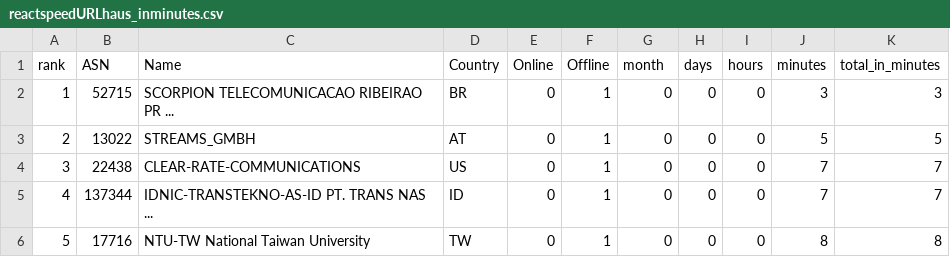
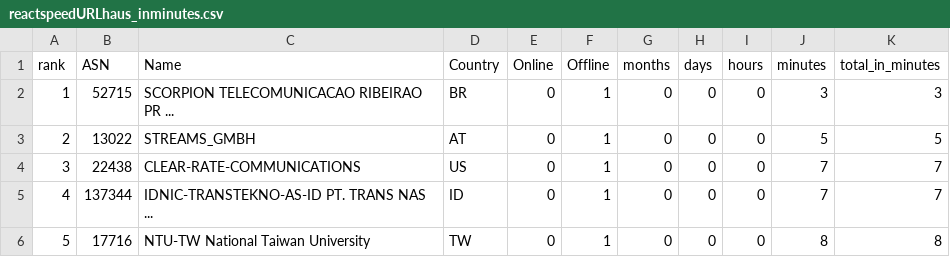
Before and after one commit to tderoon/Cybereconomicsgroup4, a CSV file: reactspeedURLhaus_inminutes.csv, drawn as a sheet; only a part is shown.

Commit message:
Update reactspeedURLhaus_inminutes.csv

```diff
--- a/reactspeedURLhaus_inminutes.csv
+++ b/reactspeedURLhaus_inminutes.csv
@@ -1,2 +1,2 @@
-rank,ASN,Name,Country,Online,Offline,month,days,hours,minutes,total_in_minutes
+rank,ASN,Name,Country,Online,Offline,months,days,hours,minutes,total_in_minutes
 1,52715,SCORPION TELECOMUNICACAO RIBEIRAO PR ... ,BR,0,1,0,0,0,3,3
```
